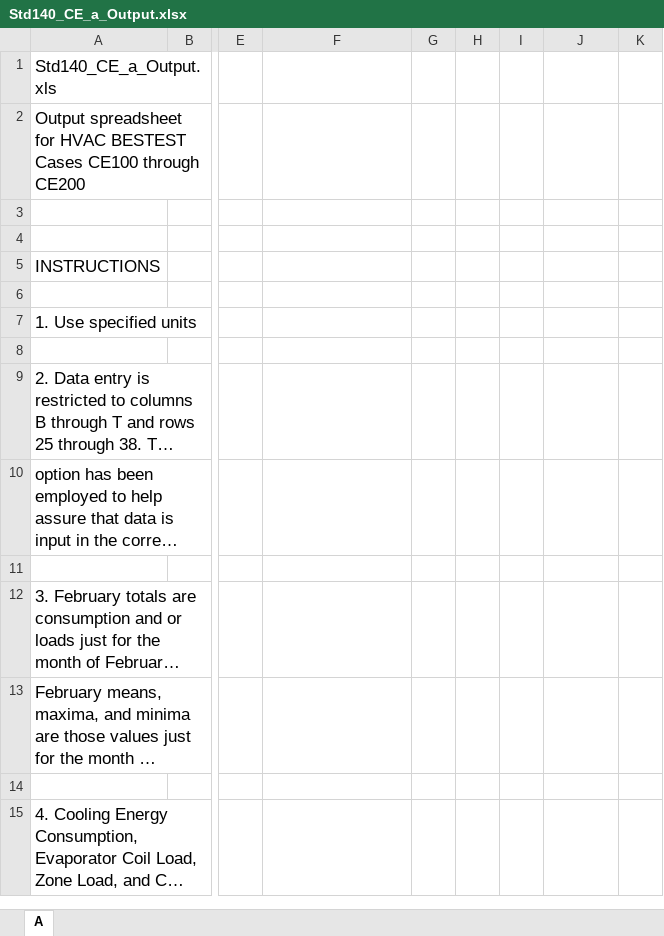
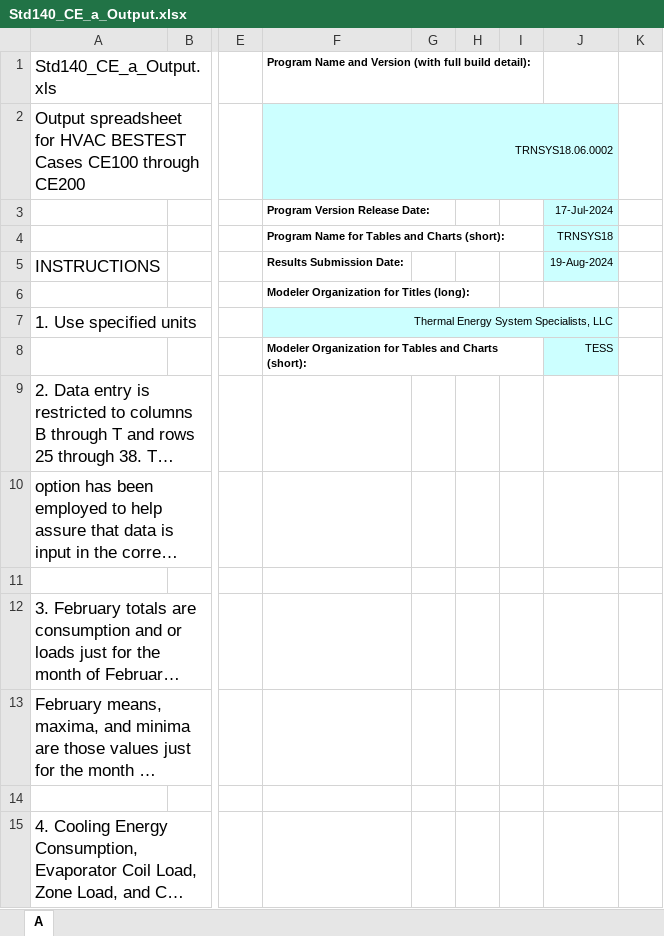
Before and after one commit to JasonGlazer/ashrae-140-automation, an Excel workbook: input/TRNSYS/18.06.0002/Std140_CE_a_Output.xlsx, sheet A, drawn as a sheet; only a part is shown, gaps mark what is left out; long unchanged cells end in …; values as stored, in another font and other column widths than the file's, no borders; rows hold the shown columns only; the diff names each change by its address in the sheet, - before the commit and + after, or states it on an @@ line.

```diff
--- a/input/TRNSYS/18.06.0002/Std140_CE_a_Output.xlsx (sheet A)
+++ b/input/TRNSYS/18.06.0002/Std140_CE_a_Output.xlsx (sheet A)
-F1: (empty)
+F1: Program Name and Version (with full build detail):
-F2: (empty)
+F2: TRNSYS18.06.0002
-F2:J2 fill: none
+F2:J2 fill: #CCFFFF
+F2:J2 merged
-row 3: (empty)
+row 3:  |  |  | Program Version Release Date: |  |  |  | 17-Jul-2024
-J3:J5 fill: none
+J3:J5 fill: #CCFFFF
-row 4: (empty)
+row 4:  |  |  | Program Name for Tables and Charts (short): |  |  |  | TRNSYS18
-F5: (empty)
+F5: Results Submission Date:
-J5: (empty)
+J5: 19-Aug-2024
-F6: (empty)
+F6: Modeler Organization for Titles (long):
-F7: (empty)
+F7: Thermal Energy System Specialists, LLC
-F7:J7 fill: none
+F7:J7 fill: #CCFFFF
+F7:J7 merged
-row 8: (empty)
+row 8:  |  |  | Modeler Organization for Tables and Charts (short): |  |  |  | TESS
-J8 fill: none
+J8 fill: #CCFFFF
```
Also changed, not shown: input/TRNSYS/18.06.0002/Std140_CE_b_Output.xlsx.
